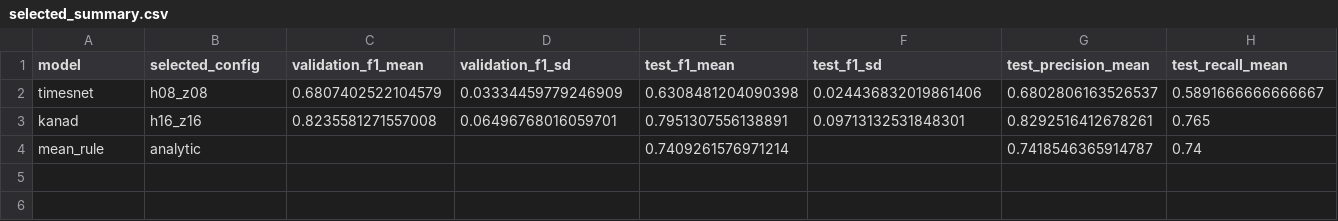
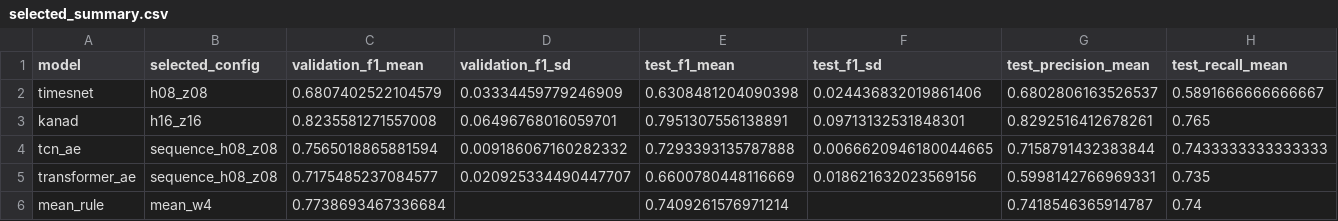
Before and after one commit to longjingpy/wind-power-event-protocol-audit, a CSV file: results/detection_hpo_v16/selected_summary.csv, drawn as a sheet; only a part is shown; addresses are those after the commit; rows hold the shown columns only; the diff names each change by its address in the sheet, - before the commit and + after, or states it on an @@ line.

```diff
--- a/results/detection_hpo_v16/selected_summary.csv
+++ b/results/detection_hpo_v16/selected_summary.csv
+row 4: tcn_ae | sequence_h08_z08 | 0.7565018865881594 | 0.009186067160282332 | 0.7293393135787888 | 0.0066620946180044665 | 0.7158791432383844 | 0.7433333333333333
+row 5: transformer_ae | sequence_h08_z08 | 0.7175485237084577 | 0.020925334490447707 | 0.6600780448116669 | 0.018621632023569156 | 0.5998142766969331 | 0.735
-B6 (selected_config): analytic
+B6 (selected_config): mean_w4
-C6 (validation_f1_mean): (empty)
+C6 (validation_f1_mean): 0.7738693467336684
```
Also changed, not shown: results/detection_hpo_v16/summary.csv, results/detection_hpo_v16/validation_summary.csv, 56 other files.
